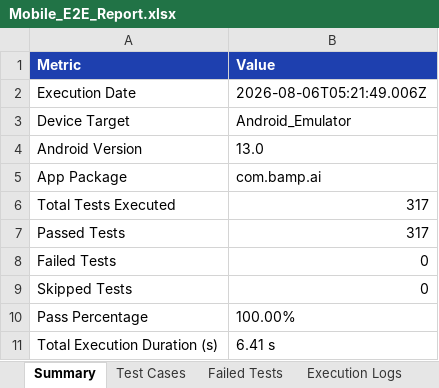
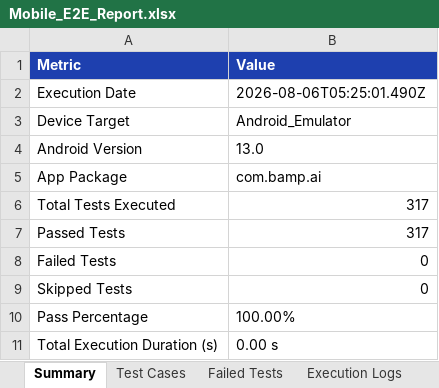
Before and after one commit to MALLELAVENKATAPRAVEENA/AI-BAMP-treatment, an Excel workbook: appium-e2e/excel/Mobile_E2E_Report.xlsx, sheet Summary, drawn as a sheet; values as stored, in another font and other column widths than the file's, no borders; the diff names each change by its address in the sheet, - before the commit and + after, or states it on an @@ line.

```diff
--- a/appium-e2e/excel/Mobile_E2E_Report.xlsx (sheet Summary)
+++ b/appium-e2e/excel/Mobile_E2E_Report.xlsx (sheet Summary)
-B2 (Value): 2026-08-06T05:21:49.006Z
+B2 (Value): 2026-08-06T05:25:01.490Z
-B11 (Value): 6.41 s
+B11 (Value): 0.00 s
```
Also changed, not shown: sheet Test Cases, 19 other files.
